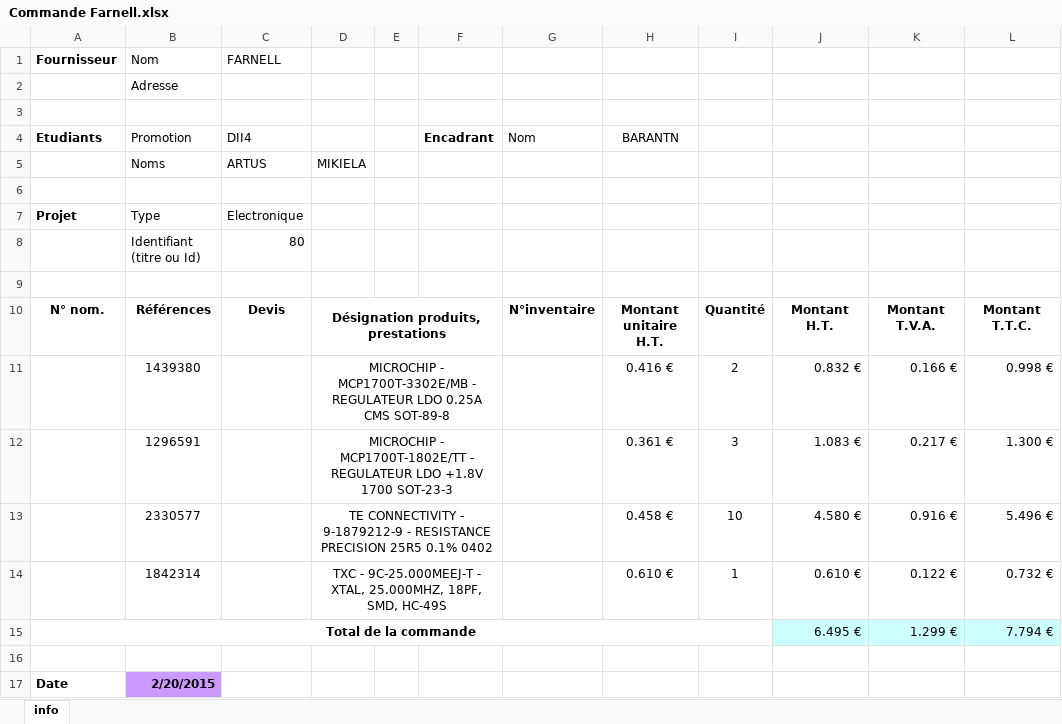
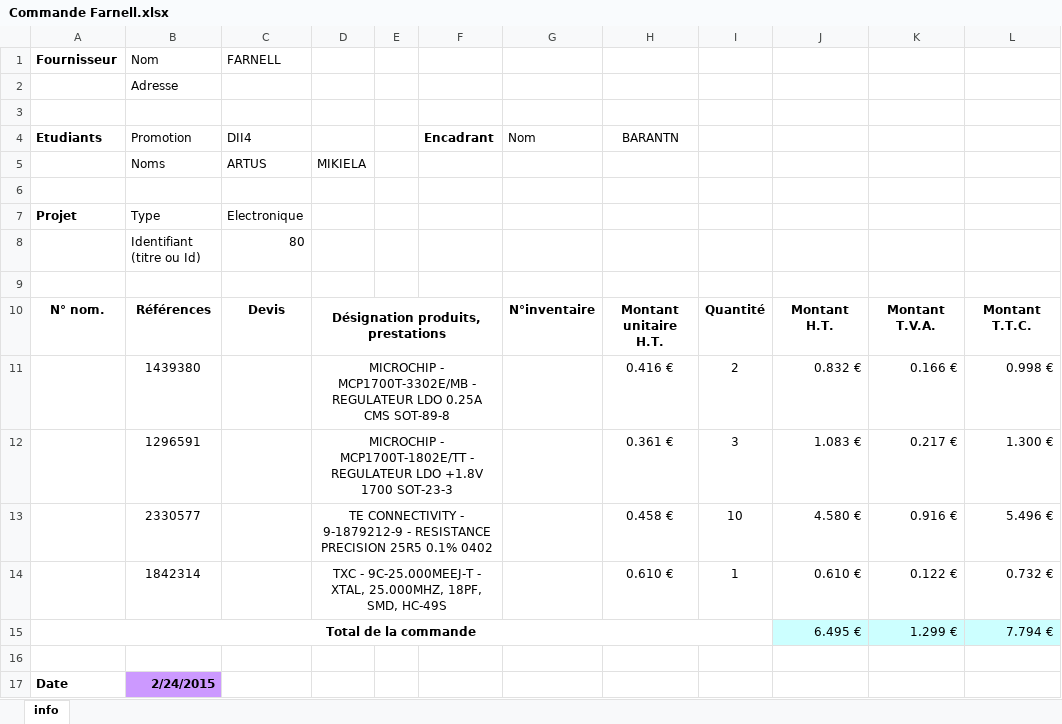
Before and after one commit to Skullmachine/CarteHFProjet4A, an Excel workbook: Composants/Commande Farnell.xlsx, sheet info, drawn as a sheet; values as stored, in another font and other column widths than the file's, no borders; the diff names each change by its address in the sheet, - before the commit and + after, or states it on an @@ line.

```diff
--- a/Composants/Commande Farnell.xlsx (sheet info)
+++ b/Composants/Commande Farnell.xlsx (sheet info)
-B17 (Promotion): 2/20/2015
+B17 (Promotion): 2/24/2015
```
Also changed, not shown: Composants/Liste des composants.xlsx, 1 other file.
